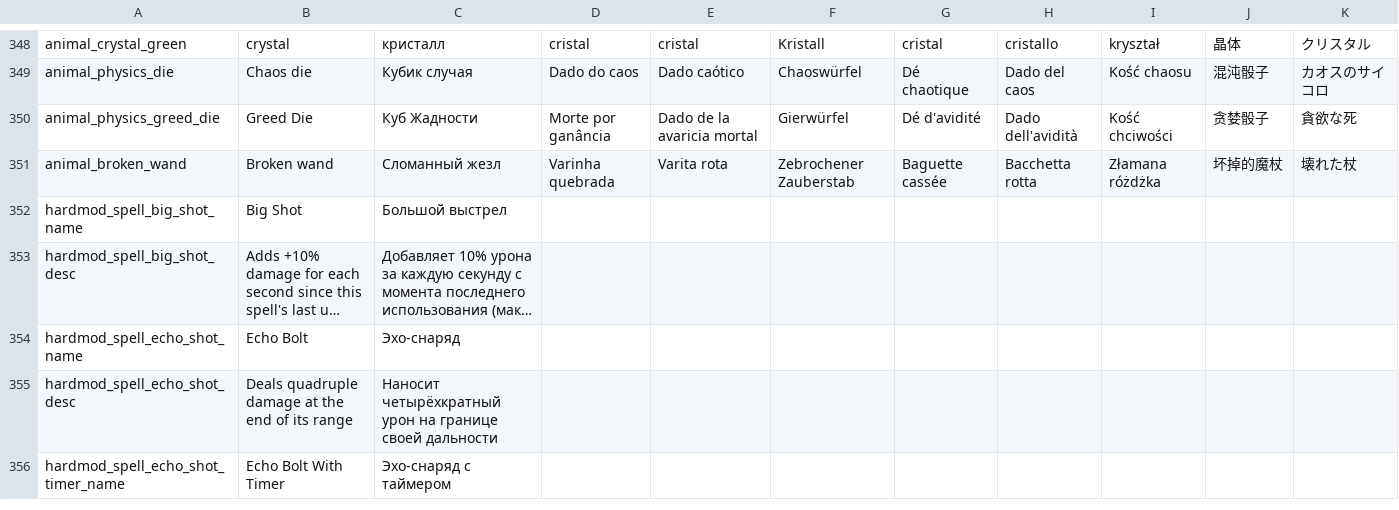
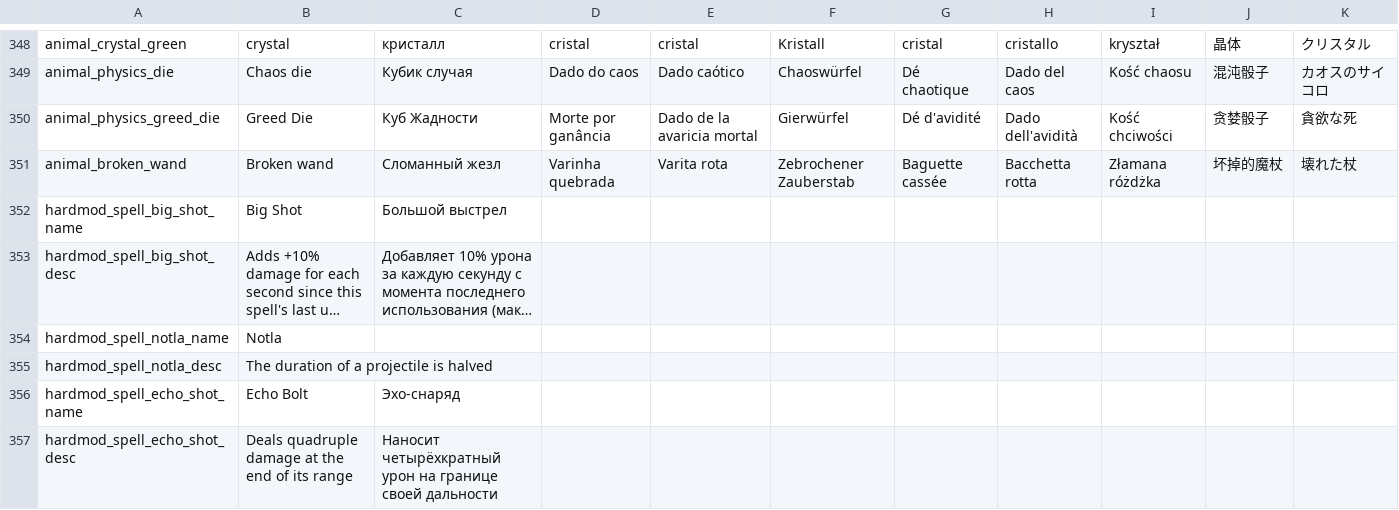
Before and after one commit to lamia-zamia/noita.hardmod, a CSV file: files/translations/standard.csv, drawn as a sheet; only a part is shown, gaps mark what is left out; the shorter side is filled out with more unchanged rows; long unchanged cells end in …; the diff names each change by its address in the sheet, - before the commit and + after, or states it on an @@ line.

```diff
--- a/files/translations/standard.csv
+++ b/files/translations/standard.csv
+row 354: hardmod_spell_notla_name | Notla
+row 355: hardmod_spell_notla_desc | The duration of a projectile is halved
```
Also changed, not shown: files/translations/core.csv, 3 other files.
